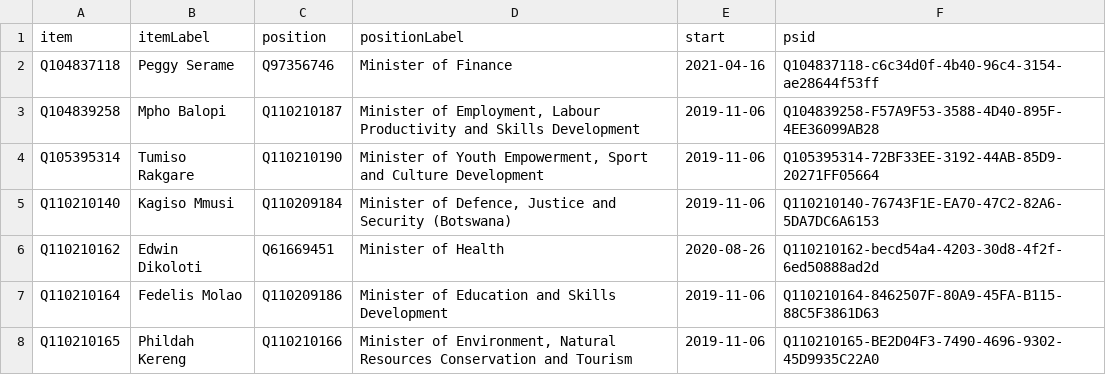
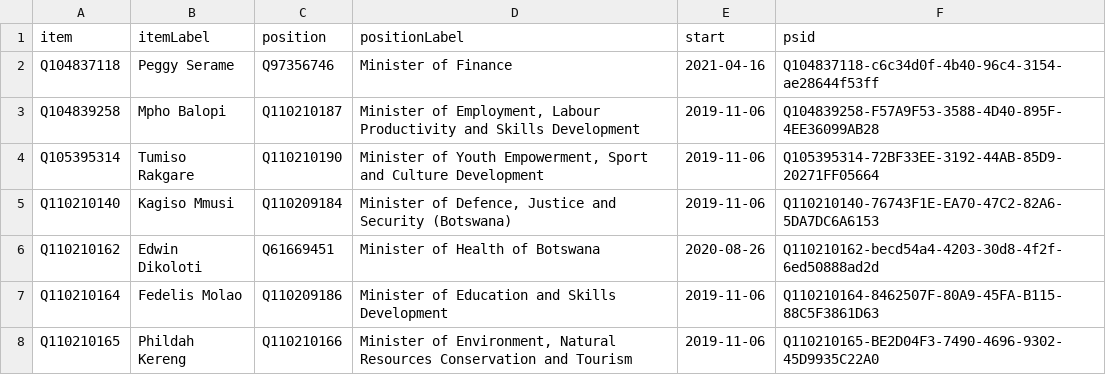
Before and after one commit to every-politician-scrapers/botswana-ministers, a CSV file: wikidata/results/current-cabinet.csv, drawn as a sheet; only a part is shown.

Commit message:
Run SPARQL queries

```diff
--- a/wikidata/results/current-cabinet.csv
+++ b/wikidata/results/current-cabinet.csv
@@ -5,3 +5,3 @@ Q105395314,Tumiso Rakgare,Q110210190,"Minister of Youth Empowerment, Sport and C
 Q110210140,Kagiso Mmusi,Q110209184,"Minister of Defence, Justice and Security (Botswana)",2019-11-06,Q110210140-76743F1E-EA70-47C2-82A6-5DA7DC6A6153
-Q110210162,Edwin Dikoloti,Q61669451,Minister of Health,2020-08-26,Q110210162-becd54a4-4203-30d8-4f2f-6ed50888ad2d
+Q110210162,Edwin Dikoloti,Q61669451,Minister of Health of Botswana,2020-08-26,Q110210162-becd54a4-4203-30d8-4f2f-6ed50888ad2d
 Q110210164,Fedelis Molao,Q110209186,Minister of Education and Skills Development,2019-11-06,Q110210164-8462507F-80A9-45FA-B115-88C5F3861D63
```
